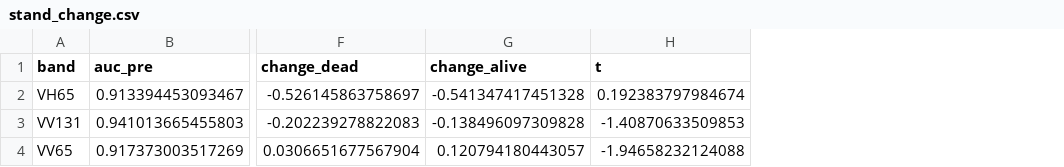
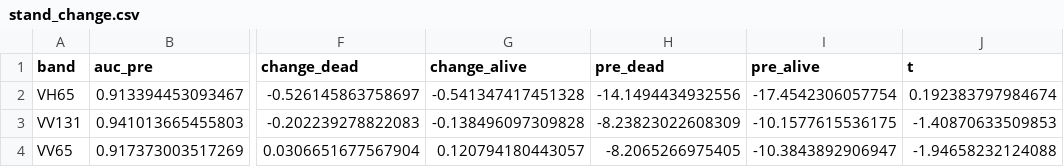
Before and after one commit to seamusrobertmurphy/deep-learn-alaska-spruce-beetle, a CSV file: 03.outputs/stand_change.csv, drawn as a sheet; only a part is shown, gaps mark what is left out; the diff names each change by its address in the sheet, - before the commit and + after, or states it on an @@ line.

```diff
--- a/03.outputs/stand_change.csv
+++ b/03.outputs/stand_change.csv
+column H (pre_dead), rows 2-4: -14.1494434932556 | -8.23823022608309 | -8.2065266975405
+column I (pre_alive), rows 2-4: -17.4542306057754 | -10.1577615536175 | -10.3843892906947
```
Also changed, not shown: 03.outputs/diagnostics_fit.csv, 03.outputs/diagnostics_separability.csv, 34 other files.
